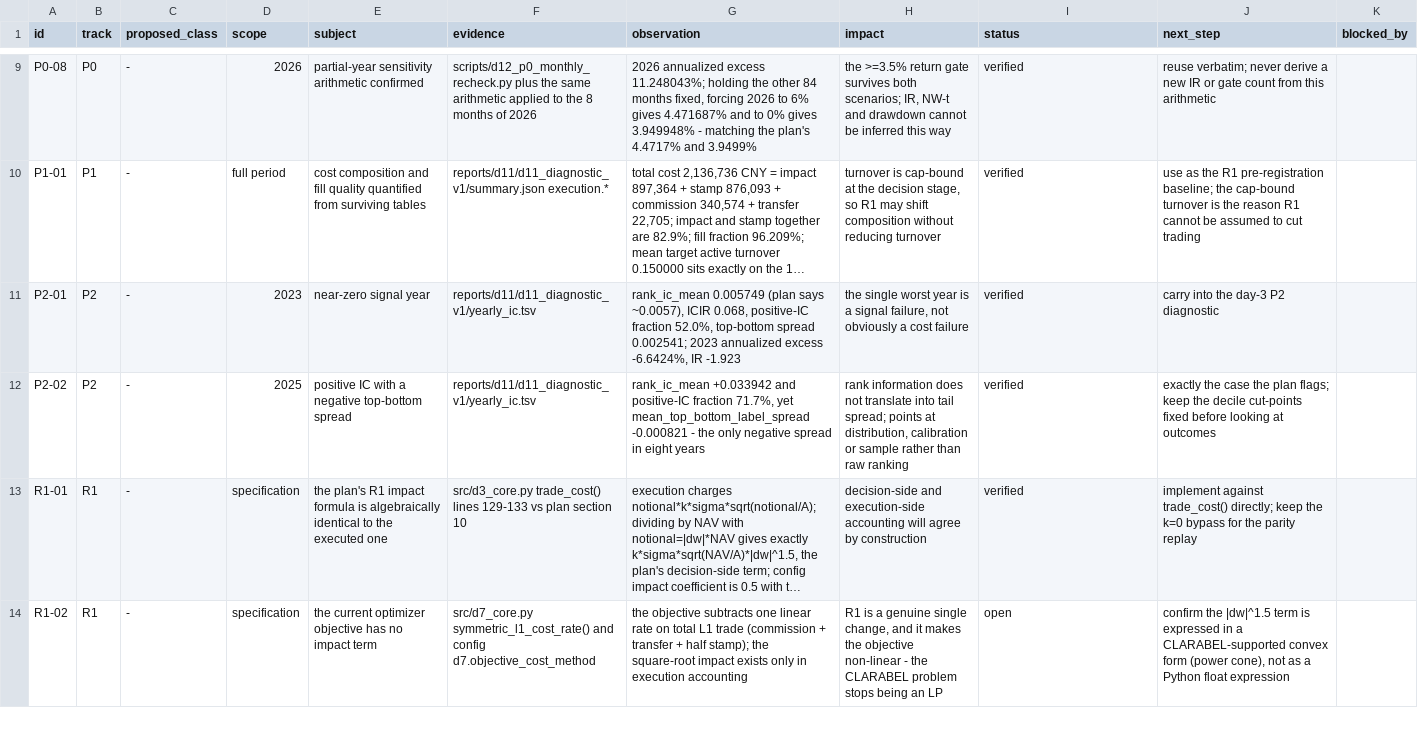
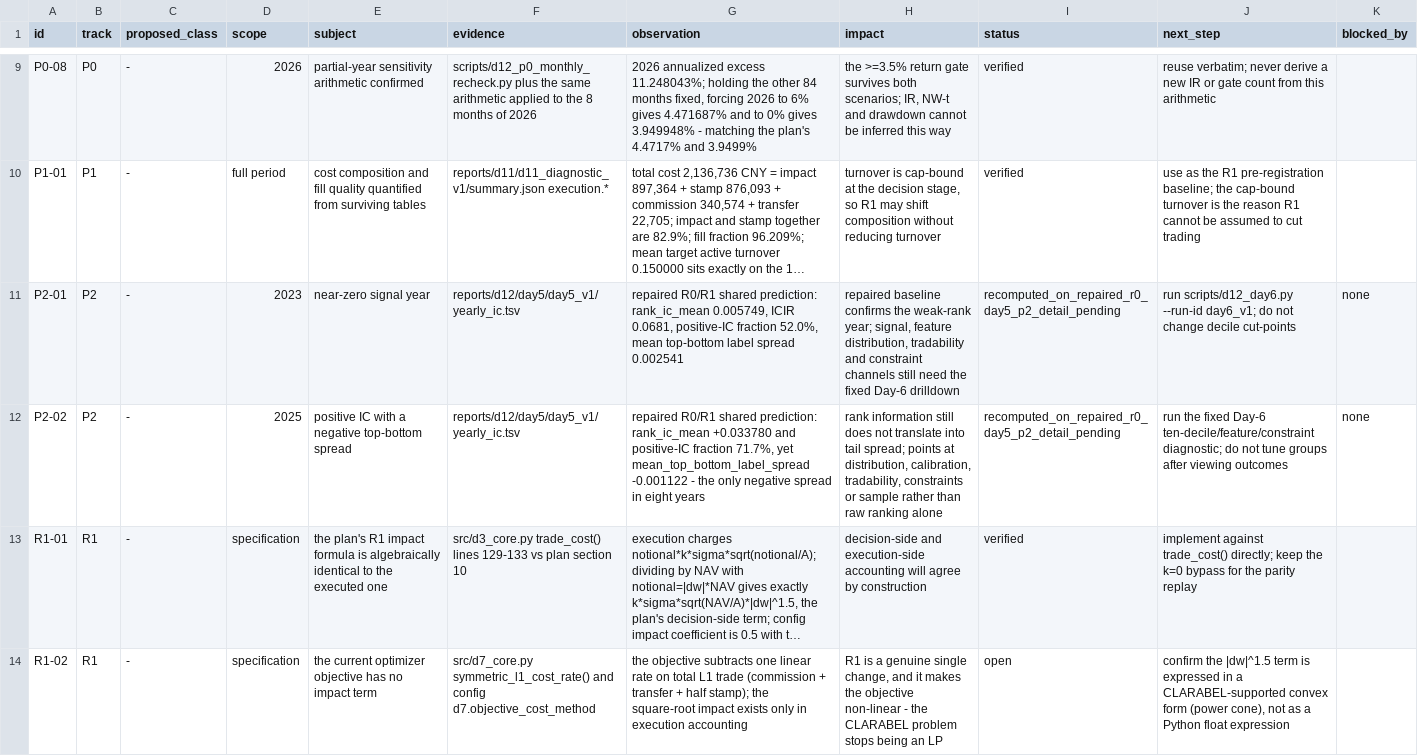
Before and after one commit to Tingfu-Zhou/csi500-research, a TSV file: reports/d12/p0_findings.tsv, drawn as a sheet; only a part is shown, gaps mark what is left out; long unchanged cells end in …; the diff covers the shown part only; the diff names each change by its address in the sheet, - before the commit and + after, or states it on an @@ line.

```diff
--- a/reports/d12/p0_findings.tsv
+++ b/reports/d12/p0_findings.tsv
-F11:F12 (evidence): reports/d11/d11_diagnostic_v1/yearly_ic.tsv
+F11:F12 (evidence): reports/d12/day5/day5_v1/yearly_ic.tsv
-G11 (observation): rank_ic_mean 0.005749 (plan says ~0.0057), ICIR 0.068, positive-IC fraction 52.0%, top-bottom spread 0.002541; 2023 annualized excess -6.6424%, IR -1.923
+G11 (observation): repaired R0/R1 shared prediction: rank_ic_mean 0.005749, ICIR 0.0681, positive-IC fraction 52.0%, mean top-bottom label spread 0.002541
-H11 (impact): the single worst year is a signal failure, not obviously a cost failure
+H11 (impact): repaired baseline confirms the weak-rank year; signal, feature distribution, tradability and constraint channels still need the fixed Day-6 drilldown
-I11:I12 (status): verified
+I11:I12 (status): recomputed_on_repaired_r0_day5_p2_detail_pending
-J11 (next_step): carry into the day-3 P2 diagnostic
+J11 (next_step): run scripts/d12_day6.py --run-id day6_v1; do not change decile cut-points
-K11:K12 (blocked_by): (empty)
+K11:K12 (blocked_by): none
-G12 (observation): rank_ic_mean +0.033942 and positive-IC fraction 71.7%, yet mean_top_bottom_label_spread -0.000821 - the…
+G12 (observation): repaired R0/R1 shared prediction: rank_ic_mean +0.033780 and positive-IC fraction 71.7%, yet mean_top_bottom_label_spread -0.001122 - the…
-H12 (impact): rank information does not translate into tail spread; points at distribution, calibration or sample rather than raw ranking
+H12 (impact): rank information still does not translate into tail spread; points at distribution, calibration, tradability, constraints or sample rather than raw ranking alone
-J12 (next_step): exactly the case the plan flags; keep the decile cut-points fixed before looking at outcomes
+J12 (next_step): run the fixed Day-6 ten-decile/feature/constraint diagnostic; do not tune groups after viewing outcomes
```
Also changed, not shown: 26 edited cells elsewhere in this file, reports/d12/experiment_registry.tsv, 10 other files.
